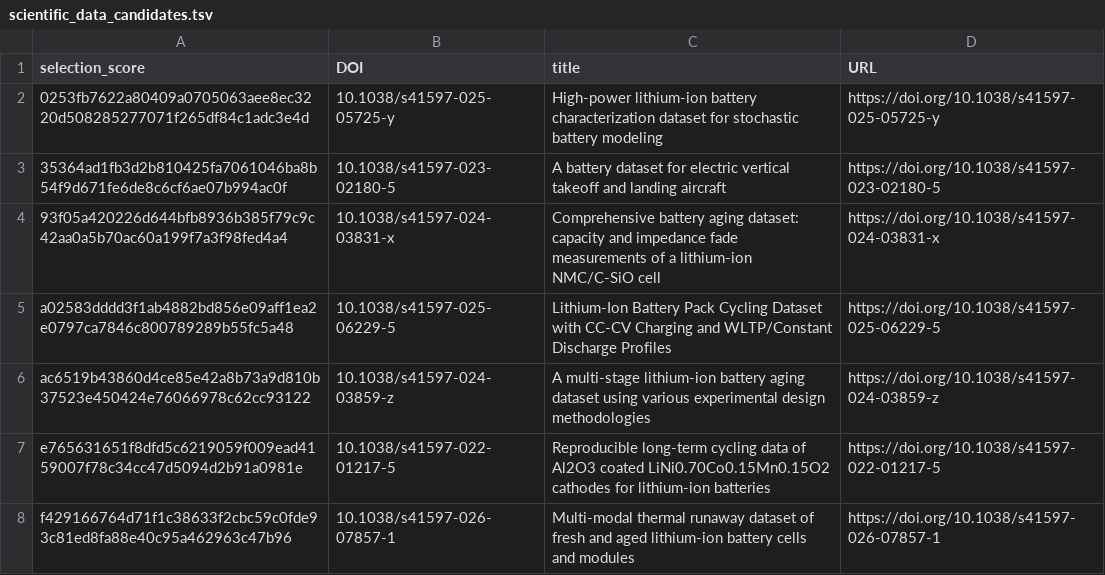
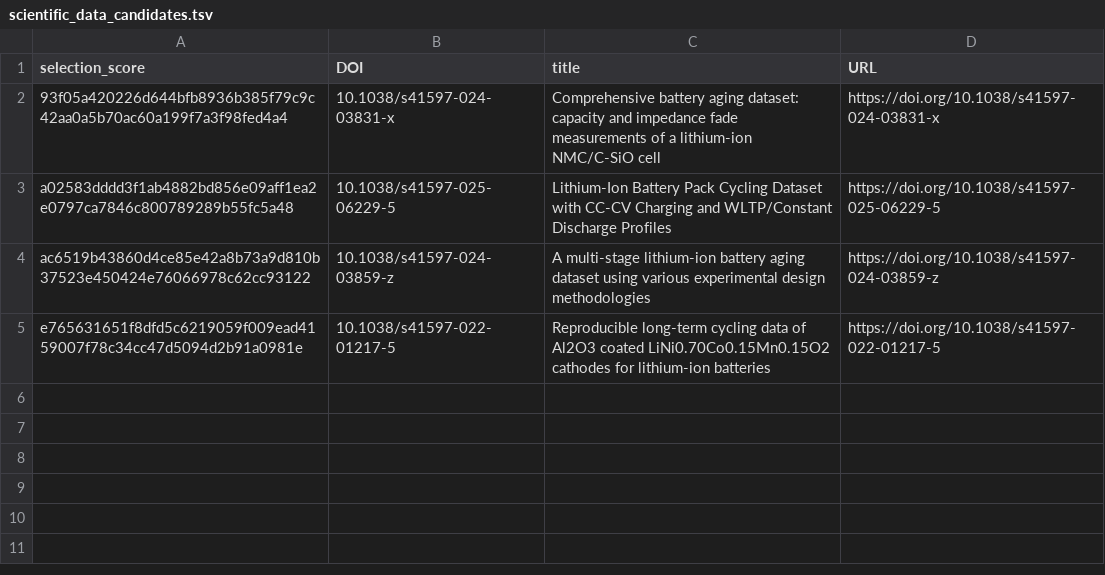
Before and after one commit to VolMax-Studio/battery-deposit-semantics-s1, a TSV file: artifacts/sampling_frame/scientific_data_candidates.tsv, drawn as a sheet; the diff names each change by its address in the sheet, - before the commit and + after, or states it on an @@ line.

Commit message:
Final pre-execution remediation: seal strict title-evidentiary High-Doc eligibility (4 IN_SCOPE, 3 INSUFFICIENT), record F-PF-04, and synchronize SHA256SUMS

```diff
--- a/artifacts/sampling_frame/scientific_data_candidates.tsv
+++ b/artifacts/sampling_frame/scientific_data_candidates.tsv
-row 2: 0253fb7622a80409a0705063aee8ec3220d508285277071f265df84c1adc3e4d | 10.1038/s41597-025-05725-y | High-power lithium-ion battery characterization dataset for stochastic battery modeling | https://doi.org/10.1038/s41597-025-05725-y
-row 3: 35364ad1fb3d2b810425fa7061046ba8b54f9d671fe6de8c6cf6ae07b994ac0f | 10.1038/s41597-023-02180-5 | A battery dataset for electric vertical takeoff and landing aircraft | https://doi.org/10.1038/s41597-023-02180-5
-row 8: f429166764d71f1c38633f2cbc59c0fde93c81ed8fa88e40c95a462963c47b96 | 10.1038/s41597-026-07857-1 | Multi-modal thermal runaway dataset of fresh and aged lithium-ion battery cells and modules | https://doi.org/10.1038/s41597-026-07857-1
```
Also changed, not shown: artifacts/sampling_frame/scientific_data_eligibility.tsv, 5 other files.
